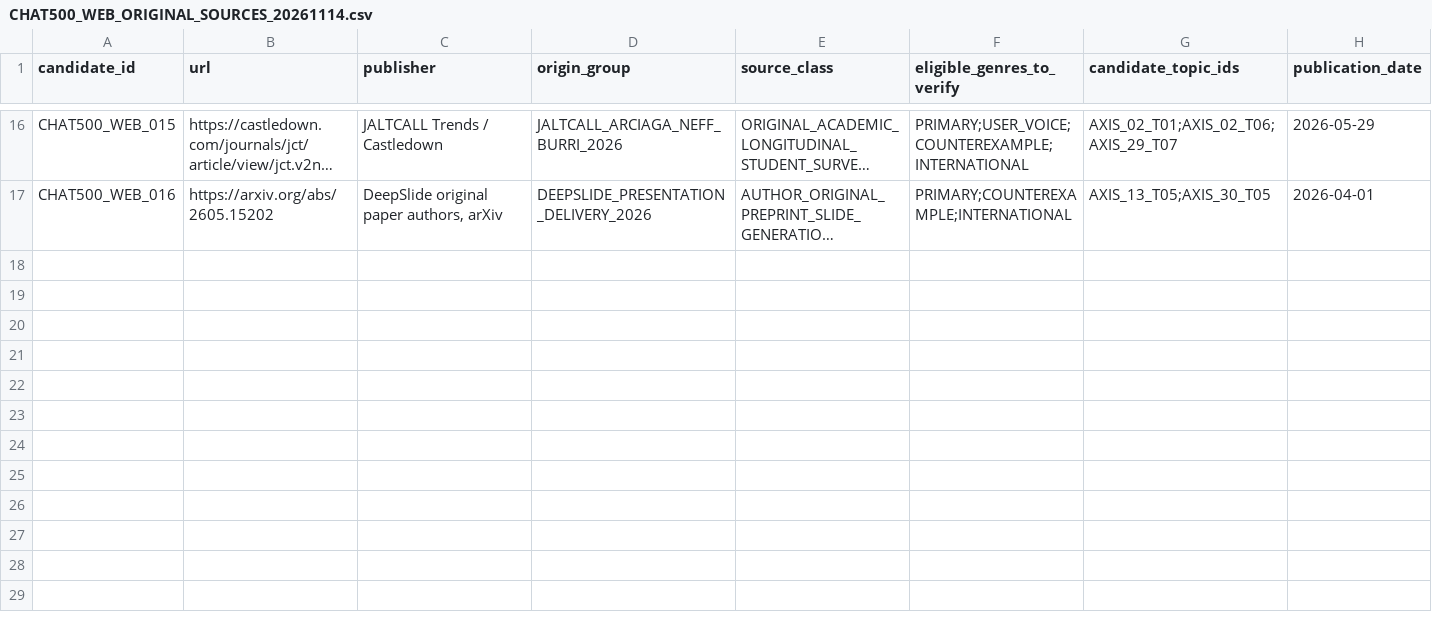
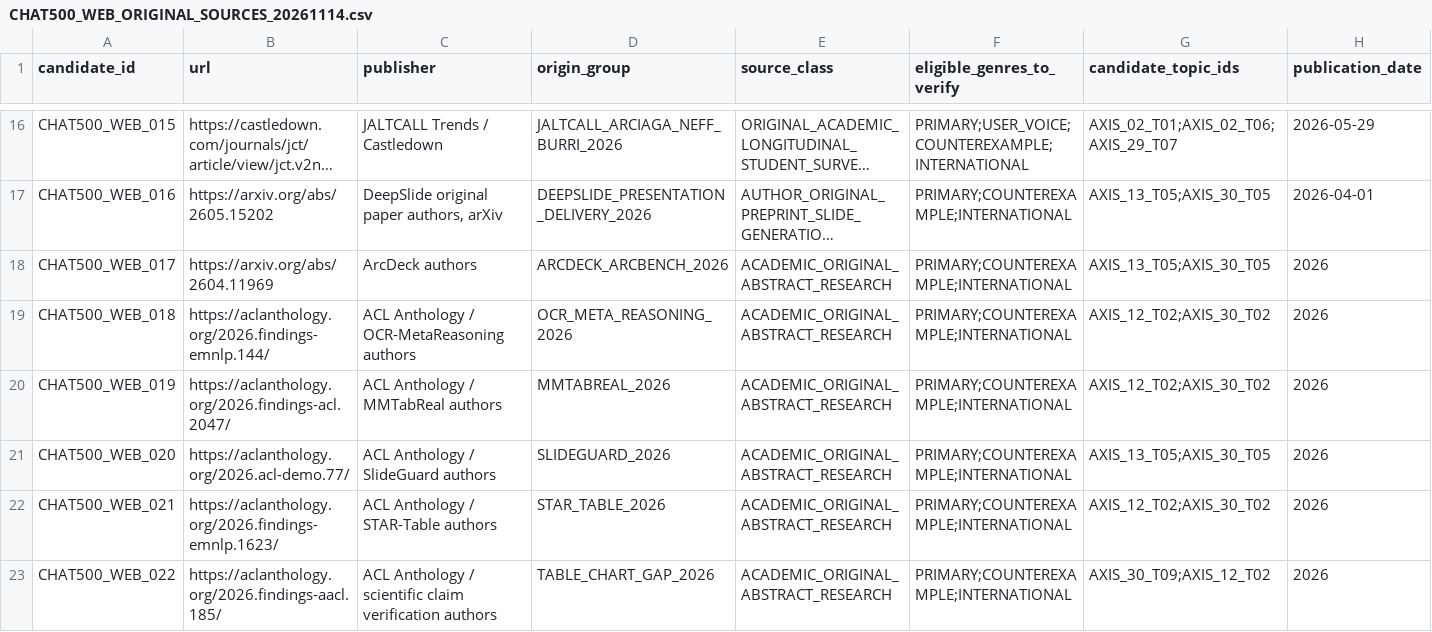
Before and after one commit to csta24055-sys/-, a CSV file: ai-document-market-research/external_handoff/CHAT500_WEB_ORIGINAL_SOURCES_20261114.csv, drawn as a sheet; only a part is shown, gaps mark what is left out; long unchanged cells end in …; rows hold the shown columns only; the diff names each change by its address in the sheet, - before the commit and + after, or states it on an @@ line.

Commit message:
research: replace six overlooked aliases with original papers; restore 500 net chat-only leads

```diff
--- a/ai-document-market-research/external_handoff/CHAT500_WEB_ORIGINAL_SOURCES_20261114.csv
+++ b/ai-document-market-research/external_handoff/CHAT500_WEB_ORIGINAL_SOURCES_20261114.csv
+row 18: CHAT500_WEB_017 | https://arxiv.org/abs/2604.11969 | ArcDeck authors | ARCDECK_ARCBENCH_2026 | ACADEMIC_ORIGINAL_ABSTRACT_RESEARCH | PRIMARY;COUNTEREXAMPLE;INTERNATIONAL | AXIS_13_T05;AXIS_30_T05 | 2026
+row 19: CHAT500_WEB_018 | https://aclanthology.org/2026.findings-emnlp.144/ | ACL Anthology / OCR-MetaReasoning authors | OCR_META_REASONING_2026 | ACADEMIC_ORIGINAL_ABSTRACT_RESEARCH | PRIMARY;COUNTEREXAMPLE;INTERNATIONAL | AXIS_12_T02;AXIS_30_T02 | 2026
+row 20: CHAT500_WEB_019 | https://aclanthology.org/2026.findings-acl.2047/ | ACL Anthology / MMTabReal authors | MMTABREAL_2026 | ACADEMIC_ORIGINAL_ABSTRACT_RESEARCH | PRIMARY;COUNTEREXAMPLE;INTERNATIONAL | AXIS_12_T02;AXIS_30_T02 | 2026
+row 21: CHAT500_WEB_020 | https://aclanthology.org/2026.acl-demo.77/ | ACL Anthology / SlideGuard authors | SLIDEGUARD_2026 | ACADEMIC_ORIGINAL_ABSTRACT_RESEARCH | PRIMARY;COUNTEREXAMPLE;INTERNATIONAL | AXIS_13_T05;AXIS_30_T05 | 2026
+row 22: CHAT500_WEB_021 | https://aclanthology.org/2026.findings-emnlp.1623/ | ACL Anthology / STAR-Table authors | STAR_TABLE_2026 | ACADEMIC_ORIGINAL_ABSTRACT_RESEARCH | PRIMARY;COUNTEREXAMPLE;INTERNATIONAL | AXIS_12_T02;AXIS_30_T02 | 2026
+row 23: CHAT500_WEB_022 | https://aclanthology.org/2026.findings-aacl.185/ | ACL Anthology / scientific claim verification authors | TABLE_CHART_GAP_2026 | ACADEMIC_ORIGINAL_ABSTRACT_RESEARCH | PRIMARY;COUNTEREXAMPLE;INTERNATIONAL | AXIS_30_T09;AXIS_12_T02 | 2026
```
